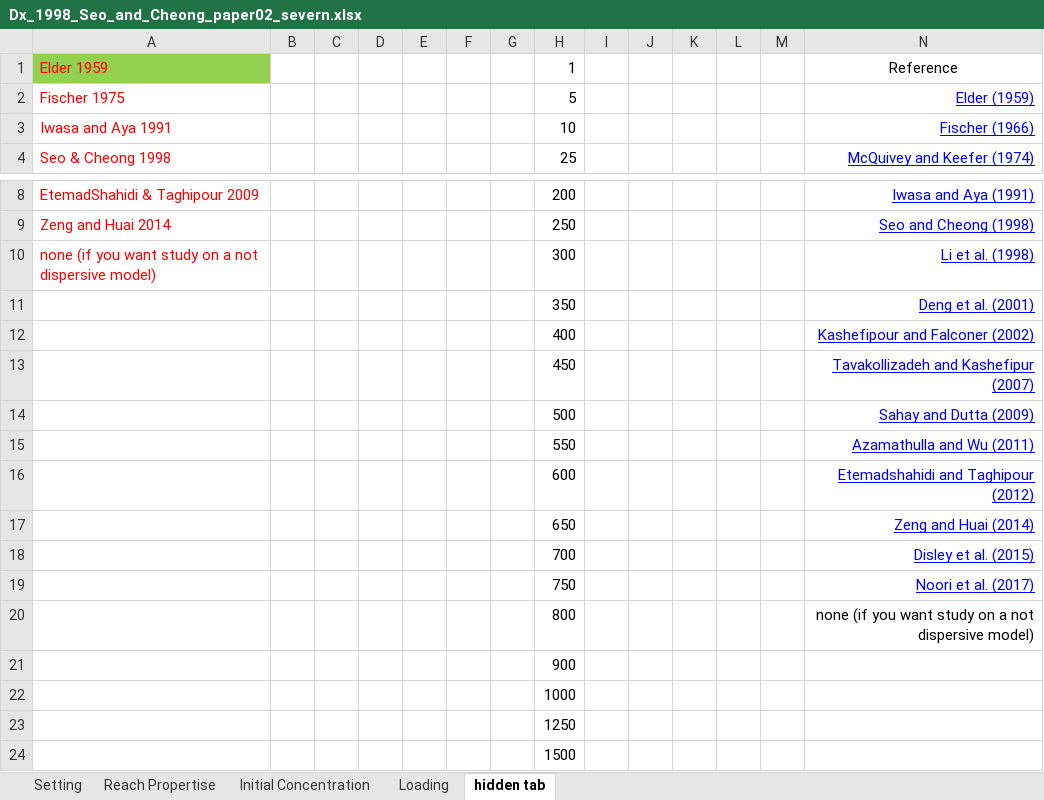
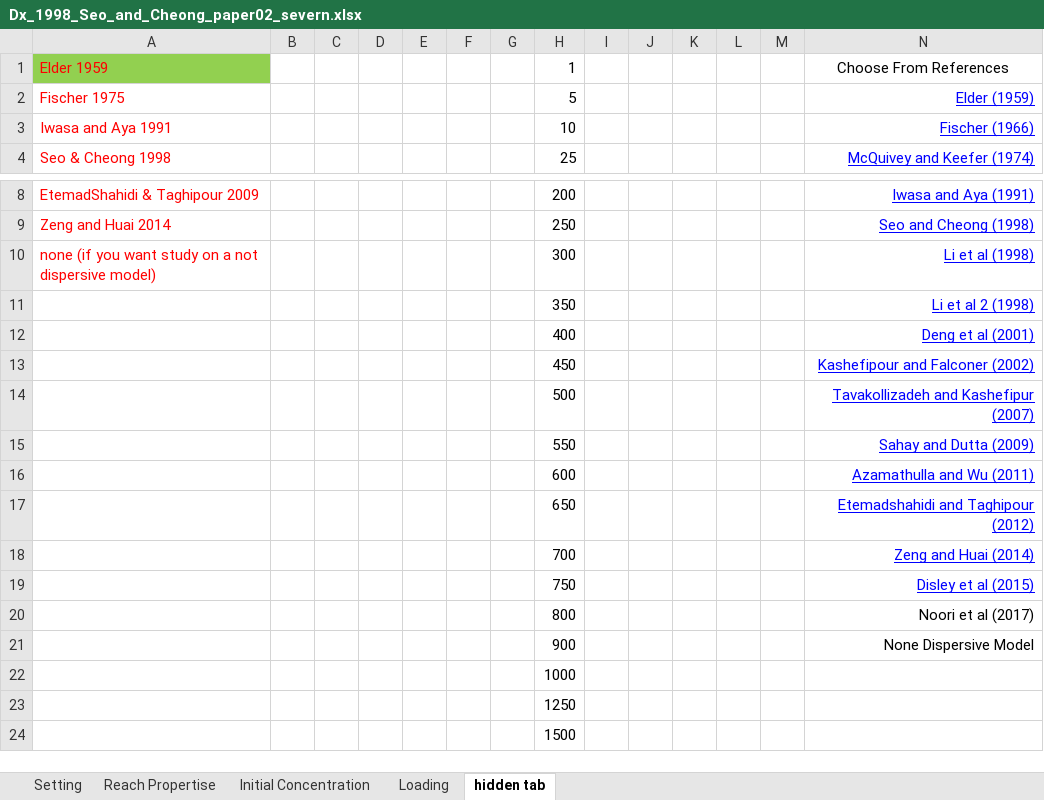
Before and after one commit to Riverchain/watum, an Excel workbook: archived modeled files/Severn River/Raw and un-modeled excel files to be run by WATUM/Dx_1998_Seo_and_Cheong_paper02_severn.xlsx, sheet hidden tab, drawn as a sheet; only a part is shown, gaps mark what is left out; values as stored, in another font and other column widths than the file's, no borders; the diff names each change by its address in the sheet, - before the commit and + after, or states it on an @@ line.

```diff
--- a/archived modeled files/Severn River/Raw and un-modeled excel files to be run by WATUM/Dx_1998_Seo_and_Cheong_paper02_severn.xlsx (sheet hidden tab)
+++ b/archived modeled files/Severn River/Raw and un-modeled excel files to be run by WATUM/Dx_1998_Seo_and_Cheong_paper02_severn.xlsx (sheet hidden tab)
-N1: Reference
+N1: Choose From References
-N10: Li et al. (1998)
+N10: Li et al (1998)
-N11: Deng et al. (2001)
+N11: Li et al 2 (1998)
-N12: Kashefipour and Falconer (2002)
+N12: Deng et al (2001)
-N13: Tavakollizadeh and Kashefipur (2007)
+N13: Kashefipour and Falconer (2002)
-N14: Sahay and Dutta (2009)
+N14: Tavakollizadeh and Kashefipur (2007)
-N15: Azamathulla and Wu (2011)
+N15: Sahay and Dutta (2009)
-N16: Etemadshahidi and Taghipour (2012)
+N16: Azamathulla and Wu (2011)
-N17: Zeng and Huai (2014)
+N17: Etemadshahidi and Taghipour (2012)
-N18: Disley et al. (2015)
+N18: Zeng and Huai (2014)
-N19: Noori et al. (2017)
+N19: Disley et al (2015)
-N20: none (if you want study on a not dispersive model)
+N20: Noori et al (2017)
-N21: (empty)
+N21: None Dispersive Model
```
Also changed, not shown: sheet Reach Propertise, sheet Setting, Outputs_Paper02_2.xlsx, archived modeled files/Severn River/Raw and un-modeled excel files to be run by WATUM/Dx_1975_Fischer_paper02_severn.xlsx, 4 other files.
